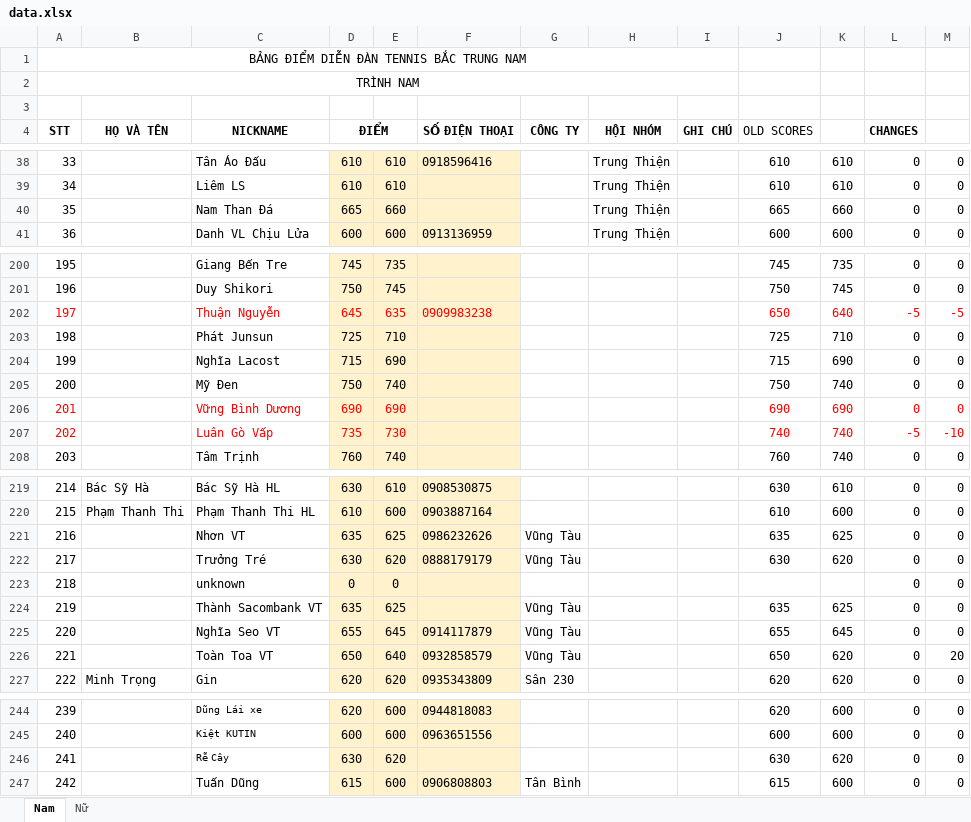
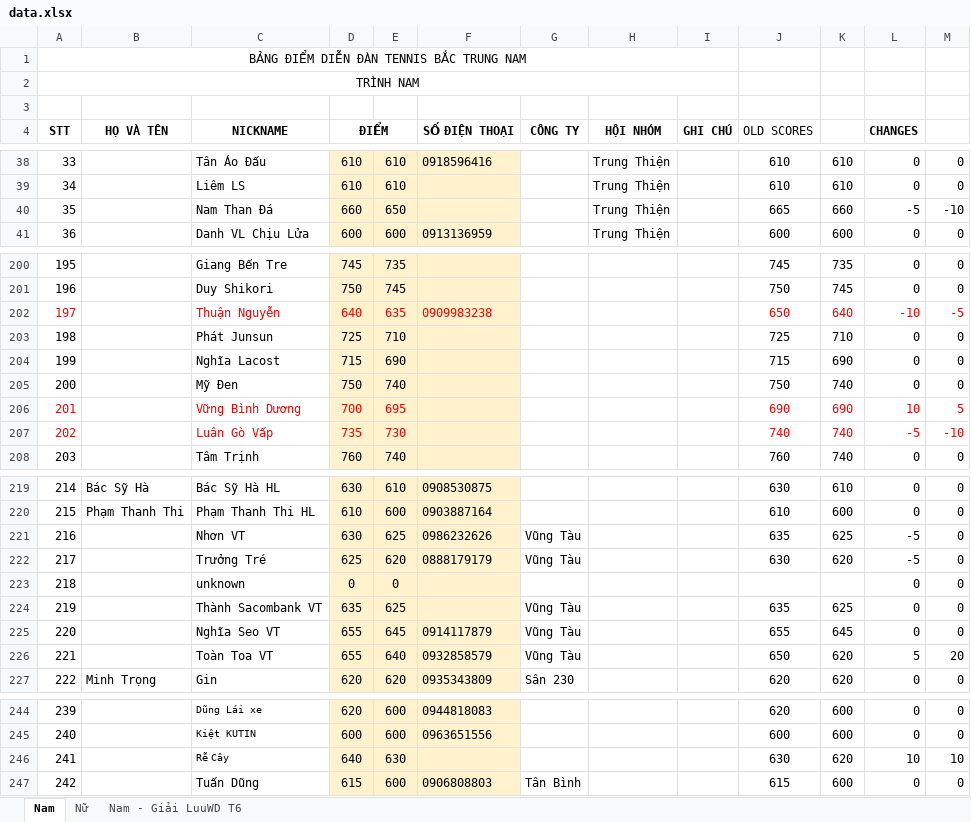
Before and after one commit to dflyapp/tennis-btn, an Excel workbook: scripts/data.xlsx, sheet Nam, drawn as a sheet; only a part is shown, gaps mark what is left out; values as stored, in another font and other column widths than the file's, no borders; conditional formats not drawn; the diff covers the shown part only; the diff names each change by its address in the sheet, - before the commit and + after, or states it on an @@ line.

```diff
--- a/scripts/data.xlsx (sheet Nam)
+++ b/scripts/data.xlsx (sheet Nam)
+sheet tab: Nam - Giải LuuWD T6
-D40 (ĐIỂM): 665
+D40 (ĐIỂM): 660
-E40: 660
+E40: 650
-L40 (CHANGES): 0
+L40 (CHANGES): -5
-M40: 0
+M40: -10
-D202 (ĐIỂM): 645
+D202 (ĐIỂM): 640
-L202 (CHANGES): -5
+L202 (CHANGES): -10
-D206 (ĐIỂM): 690
+D206 (ĐIỂM): 700
-E206: 690
+E206: 695
-L206 (CHANGES): 0
+L206 (CHANGES): 10
-M206: 0
+M206: 5
-D221 (ĐIỂM): 635
+D221 (ĐIỂM): 630
-L221:L222 (CHANGES): 0
+L221:L222 (CHANGES): -5
-D222 (ĐIỂM): 630
+D222 (ĐIỂM): 625
-D226 (ĐIỂM): 650
+D226 (ĐIỂM): 655
-L226 (CHANGES): 0
+L226 (CHANGES): 5
-D246 (ĐIỂM): 630
+D246 (ĐIỂM): 640
-E246: 620
+E246: 630
-L246 (CHANGES): 0
+L246 (CHANGES): 10
-M246: 0
+M246: 10
```
Also changed, not shown: 21 added rows and 94 edited cells elsewhere in this sheet, 6 other files.
